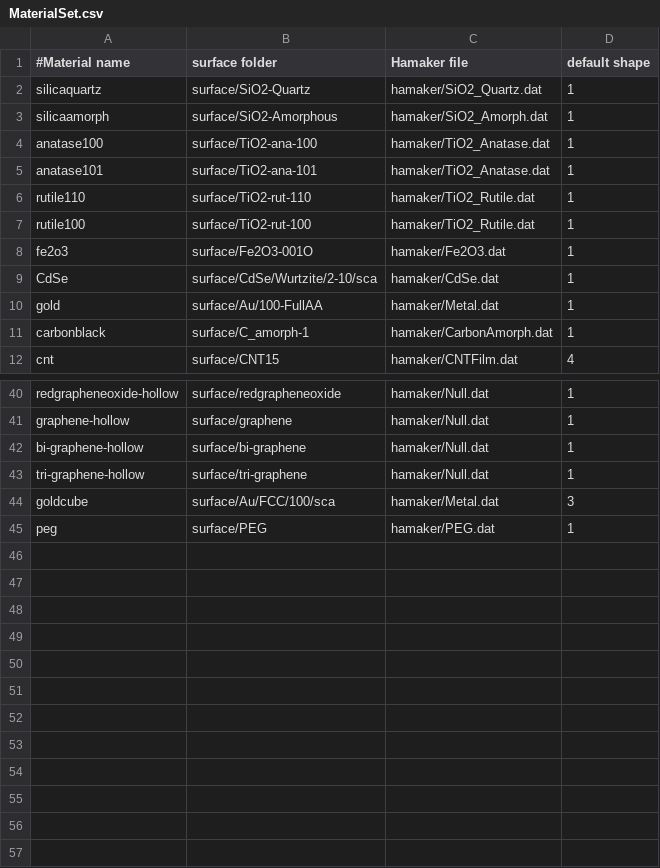
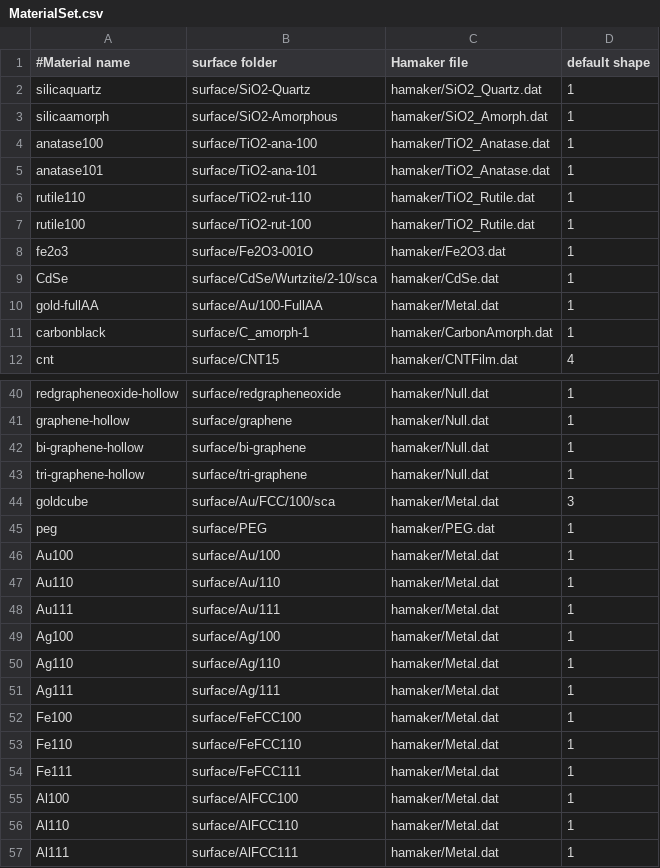
Before and after one commit to ucd-softmatterlab/NPCoronaPredict, a CSV file: MaterialSet.csv, drawn as a sheet; only a part is shown, gaps mark what is left out.

Commit message:
[UPDATE] More metals in MaterialSet

```diff
--- a/MaterialSet.csv
+++ b/MaterialSet.csv
@@ -9,3 +9,3 @@ fe2o3,surface/Fe2O3-001O,hamaker/Fe2O3.dat,1
 CdSe,surface/CdSe/Wurtzite/2-10/sca,hamaker/CdSe.dat,1
-gold,surface/Au/100-FullAA,hamaker/Metal.dat,1
+gold-fullAA,surface/Au/100-FullAA,hamaker/Metal.dat,1
 carbonblack,surface/C_amorph-1,hamaker/CarbonAmorph.dat,1
@@ -45 +45,13 @@ goldcube,surface/Au/FCC/100/sca,hamaker/Metal.dat,3
 peg,surface/PEG,hamaker/PEG.dat,1
+Au100,surface/Au/100,hamaker/Metal.dat,1
+Au110,surface/Au/110,hamaker/Metal.dat,1
+Au111,surface/Au/111,hamaker/Metal.dat,1
+Ag100,surface/Ag/100,hamaker/Metal.dat,1
+Ag110,surface/Ag/110,hamaker/Metal.dat,1
+Ag111,surface/Ag/111,hamaker/Metal.dat,1
+Fe100,surface/FeFCC100,hamaker/Metal.dat,1
+Fe110,surface/FeFCC110,hamaker/Metal.dat,1
+Fe111,surface/FeFCC111,hamaker/Metal.dat,1
+Al100,surface/AlFCC100,hamaker/Metal.dat,1
+Al110,surface/AlFCC110,hamaker/Metal.dat,1
+Al111,surface/AlFCC111,hamaker/Metal.dat,1
```
